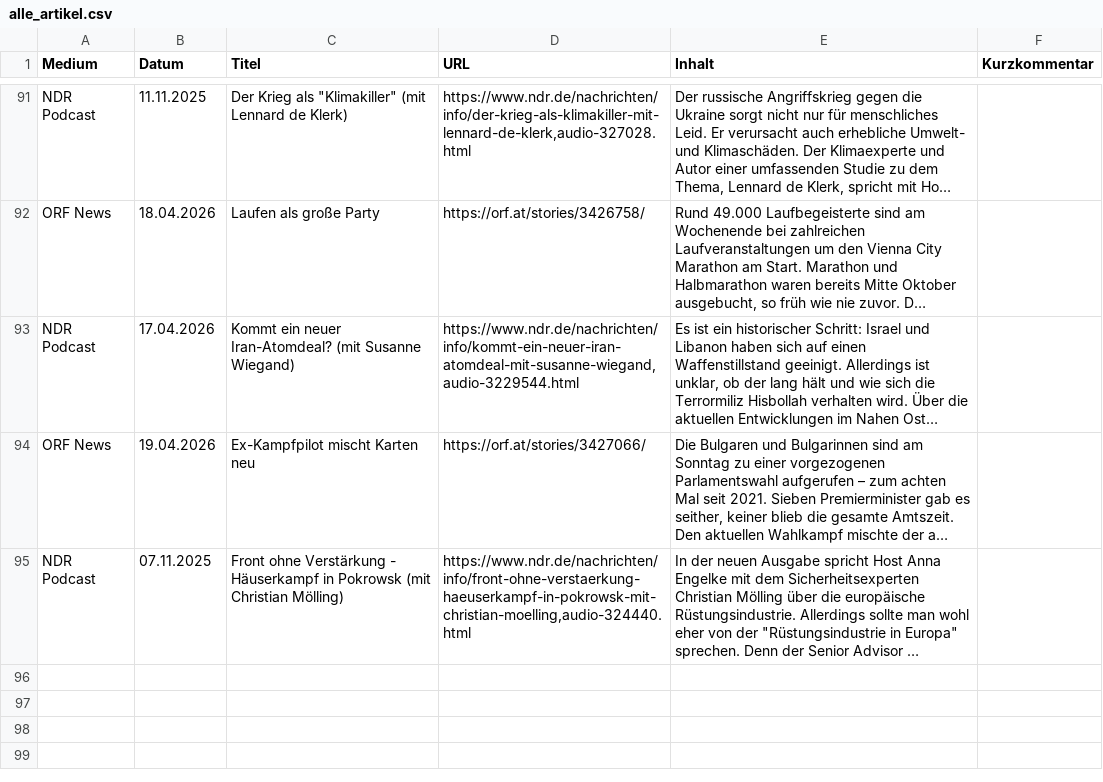
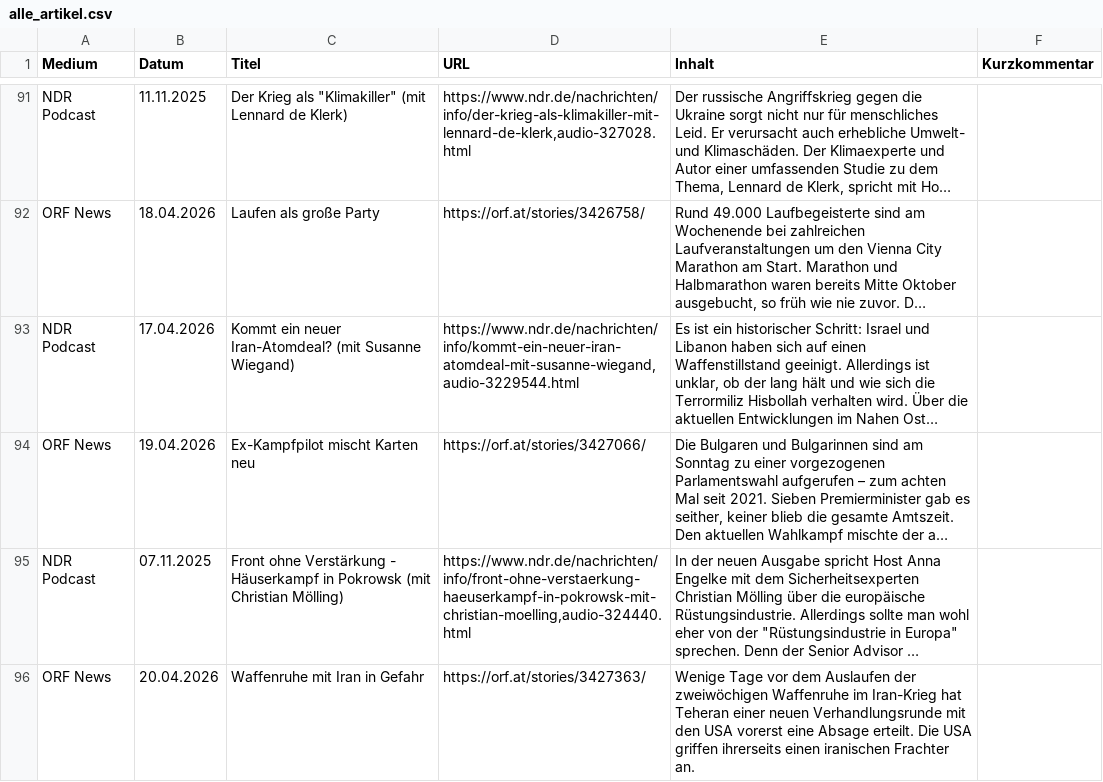
Before and after one commit to mp3skater/GermanHW, a CSV file: alle_artikel.csv, drawn as a sheet; only a part is shown, gaps mark what is left out; long unchanged cells end in …; the diff covers the shown part only; the diff names each change by its address in the sheet, - before the commit and + after, or states it on an @@ line.

```diff
--- a/alle_artikel.csv
+++ b/alle_artikel.csv
+row 96: ORF News | 20.04.2026 | Waffenruhe mit Iran in Gefahr | https://orf.at/stories/3427363/ | Wenige Tage vor dem Auslaufen der zweiwöchigen Waffenruhe im Iran-Krieg hat Teheran einer neuen Verhandlungsrunde mit den USA vorerst eine Absage erteilt. Die USA griffen ihrerseits einen iranischen Frachter an.
```
Also changed, not shown: 1 added row elsewhere in this file.
